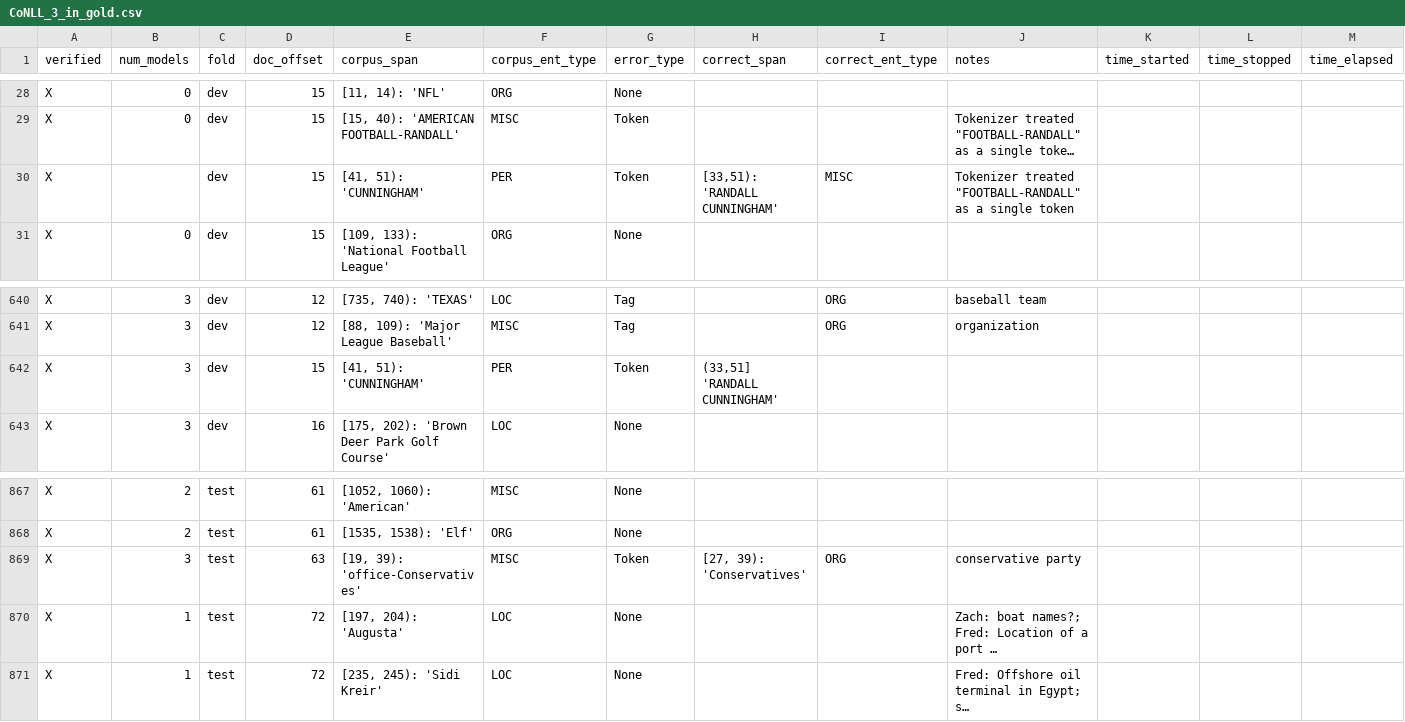
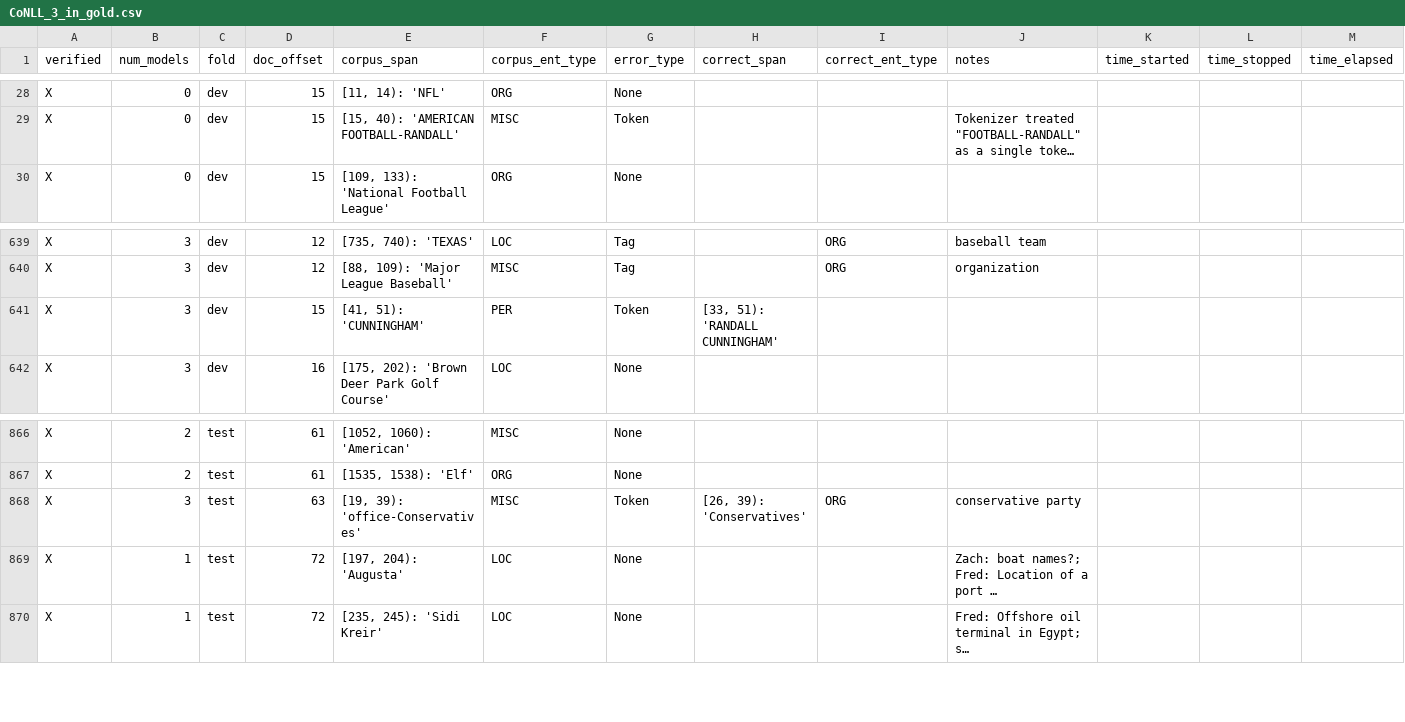
Before and after one commit to CODAIT/Identifying-Incorrect-Labels-In-CoNLL-2003, a CSV file: corrected_labels/human_labels_audited/CoNLL_3_in_gold.csv, drawn as a sheet; only a part is shown, gaps mark what is left out; long unchanged cells end in …; removed rows and columns are numbered as before the commit, all else as after; the diff names each change by its address in the sheet, - before the commit and + after, or states it on an @@ line.

Commit message:
Correct additional data entry errors

```diff
--- a/corrected_labels/human_labels_audited/CoNLL_3_in_gold.csv
+++ b/corrected_labels/human_labels_audited/CoNLL_3_in_gold.csv
-row 30: X |  | dev | 15 | [41, 51): 'CUNNINGHAM' | PER | Token | [33,51): 'RANDALL CUNNINGHAM' | MISC | Tokenizer treated "FOOTBALL-RANDALL" as a single token
-H641 (correct_span): (33,51] 'RANDALL CUNNINGHAM'
+H641 (correct_span): [33, 51): 'RANDALL CUNNINGHAM'
-H868 (correct_span): [27, 39): 'Conservatives'
+H868 (correct_span): [26, 39): 'Conservatives'
```
Also changed, not shown: corrected_labels/human_labels_audited/CoNLL_2_in_gold.csv, corrected_labels/human_labels_audited/CoNLL_4_in_gold.csv, 3 other files.
